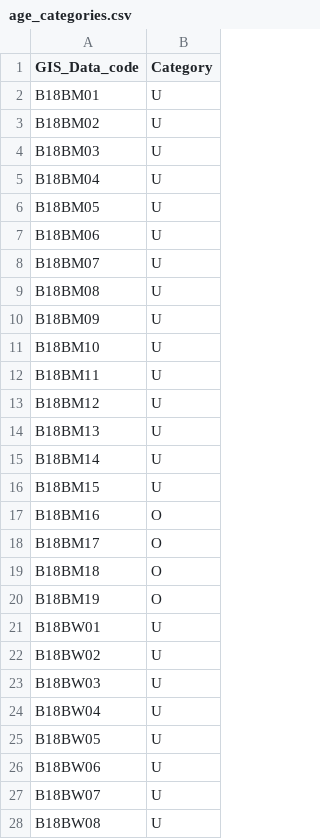
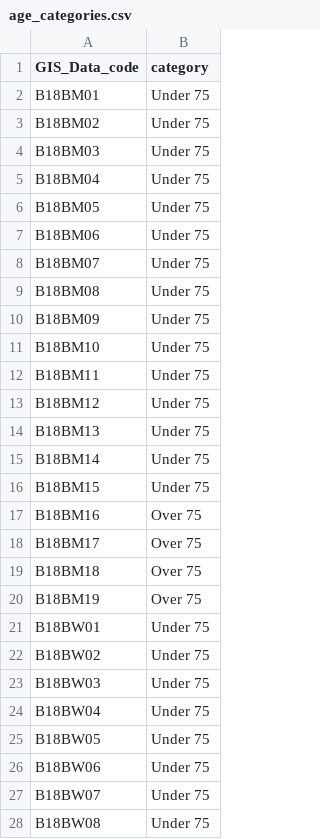
Before and after one commit to zeliest/heat_mortality_impact, a CSV file: input_data/exposures/age_categories.csv, drawn as a sheet; only a part is shown; the diff covers the shown part only.

Commit message:
change name exposures categories + correct error in naming of canton Geneva

```diff
--- a/input_data/exposures/age_categories.csv
+++ b/input_data/exposures/age_categories.csv
@@ -1,28 +1,28 @@
-GIS_Data_code,Category
-B18BM01,U
-B18BM02,U
-B18BM03,U
-B18BM04,U
-B18BM05,U
-B18BM06,U
-B18BM07,U
-B18BM08,U
-B18BM09,U
-B18BM10,U
-B18BM11,U
-B18BM12,U
-B18BM13,U
-B18BM14,U
-B18BM15,U
-B18BM16,O
-B18BM17,O
-B18BM18,O
-B18BM19,O
-B18BW01,U
-B18BW02,U
-B18BW03,U
-B18BW04,U
-B18BW05,U
-B18BW06,U
-B18BW07,U
-B18BW08,U
+GIS_Data_code,category
+B18BM01,Under 75
+B18BM02,Under 75
+B18BM03,Under 75
+B18BM04,Under 75
+B18BM05,Under 75
+B18BM06,Under 75
+B18BM07,Under 75
+B18BM08,Under 75
+B18BM09,Under 75
+B18BM10,Under 75
+B18BM11,Under 75
+B18BM12,Under 75
+B18BM13,Under 75
+B18BM14,Under 75
+B18BM15,Under 75
+B18BM16,Over 75
+B18BM17,Over 75
+B18BM18,Over 75
+B18BM19,Over 75
+B18BW01,Under 75
+B18BW02,Under 75
+B18BW03,Under 75
+B18BW04,Under 75
+B18BW05,Under 75
+B18BW06,Under 75
+B18BW07,Under 75
+B18BW08,Under 75
```
Also changed, not shown: 11 edited cells elsewhere in this file, 8 other files.
